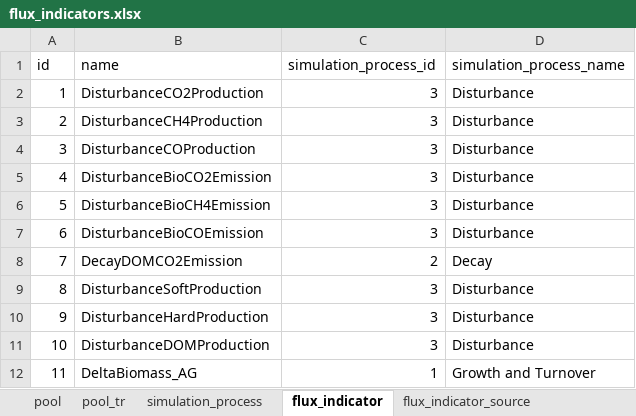
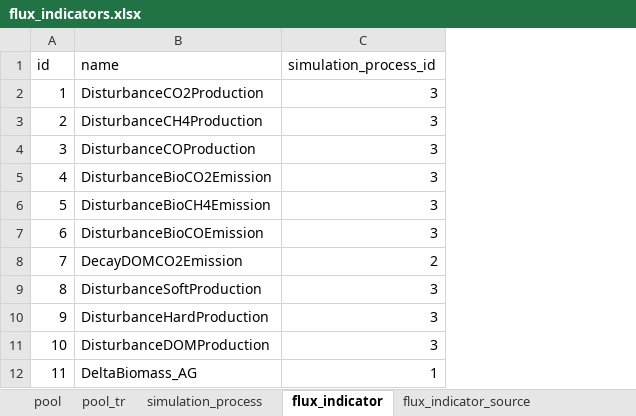
Before and after one commit to cat-cfs/cbm_defaults, an Excel workbook: flux_indicators.xlsx, sheet flux_indicator, drawn as a sheet; only a part is shown; values as stored, in another font and other column widths than the file's, no borders; the diff names each change by its address in the sheet, - before the commit and + after, or states it on an @@ line.

Commit message:
adding more csvs for flux indicators, cleaning up landclasses, and adding landclass translations

```diff
--- a/flux_indicators.xlsx (sheet flux_indicator)
+++ b/flux_indicators.xlsx (sheet flux_indicator)
-column D (simulation_process_name), rows 2-12: Disturbance | Disturbance | Disturbance | Disturbance | Disturbance | Disturbance | Decay | Disturbance | Disturbance | Disturbance | Growth and Turnover
```
Also changed, not shown: sheet composite_flux_indicator, sheet flux_indicator_category, sheet composite_flux_indicator_value, sheet flux_indicator_sink, sheet flux_indicator_source, other sheet tabs, 17 other files.
